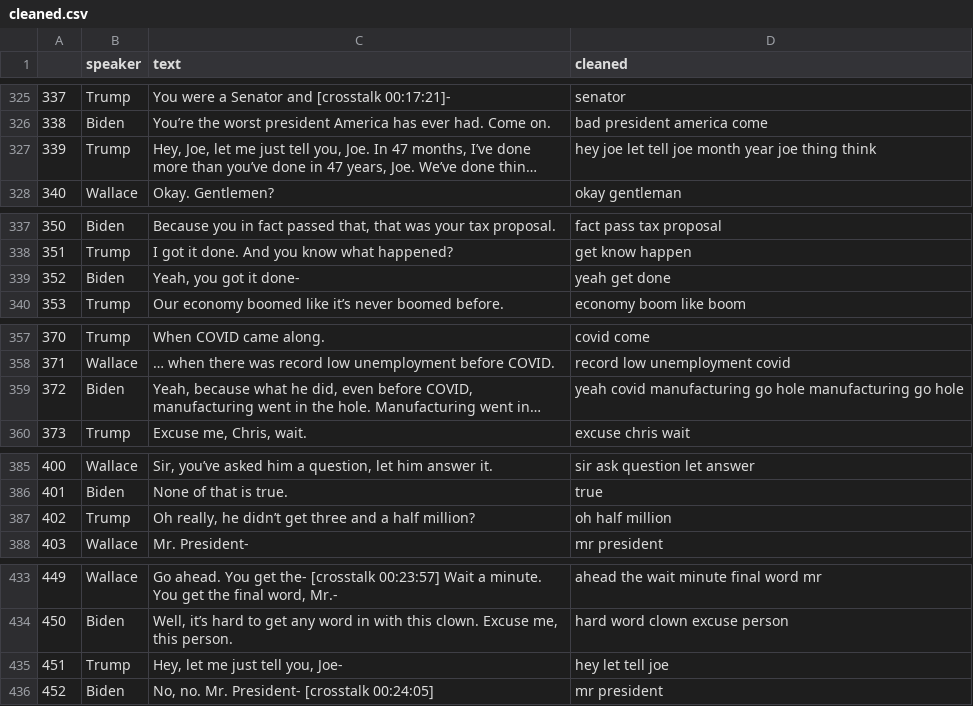
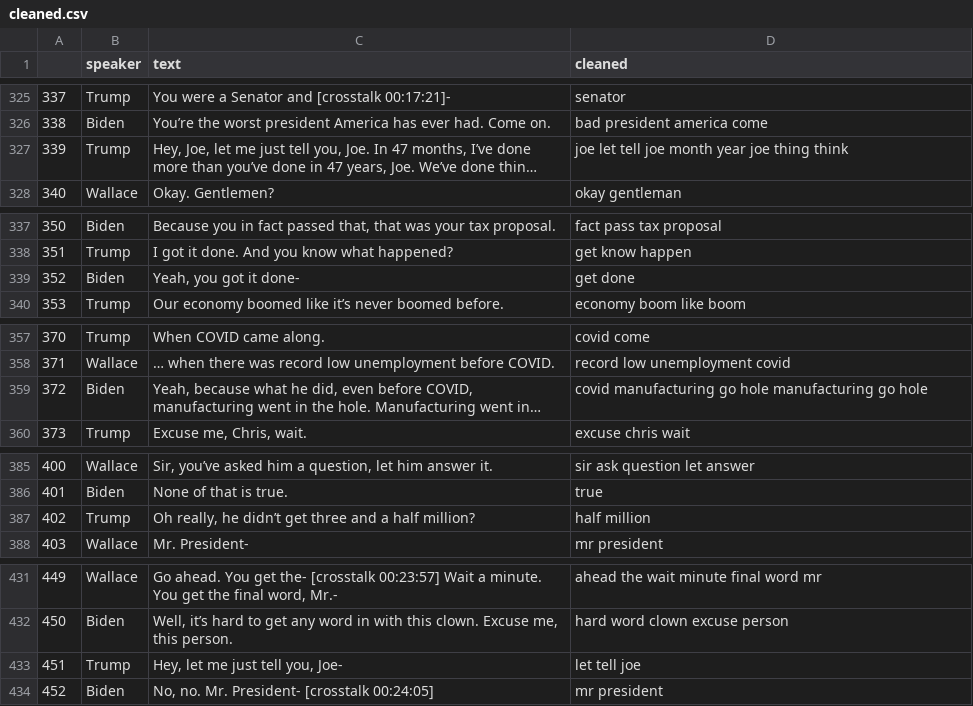
Before and after one commit to trishnak99/presidential-debate-summarizer, a CSV file: data/cleaned.csv, drawn as a sheet; only a part is shown, gaps mark what is left out; long unchanged cells end in …; addresses are those after the commit; the diff covers the shown part only; the diff names each change by its address in the sheet, - before the commit and + after, or states it on an @@ line.

```diff
--- a/data/cleaned.csv
+++ b/data/cleaned.csv
-D327 (cleaned): hey joe let tell joe month year joe thing think
+D327 (cleaned): joe let tell joe month year joe thing think
-D339 (cleaned): yeah get done
+D339 (cleaned): get done
-D359 (cleaned): yeah covid manufacturing…
+D359 (cleaned): covid manufacturing…
-D387 (cleaned): oh half million
+D387 (cleaned): half million
-D433 (cleaned): hey let tell joe
+D433 (cleaned): let tell joe
```
Also changed, not shown: 3 removed rows and 17 edited cells elsewhere in this file, 2 other files.
